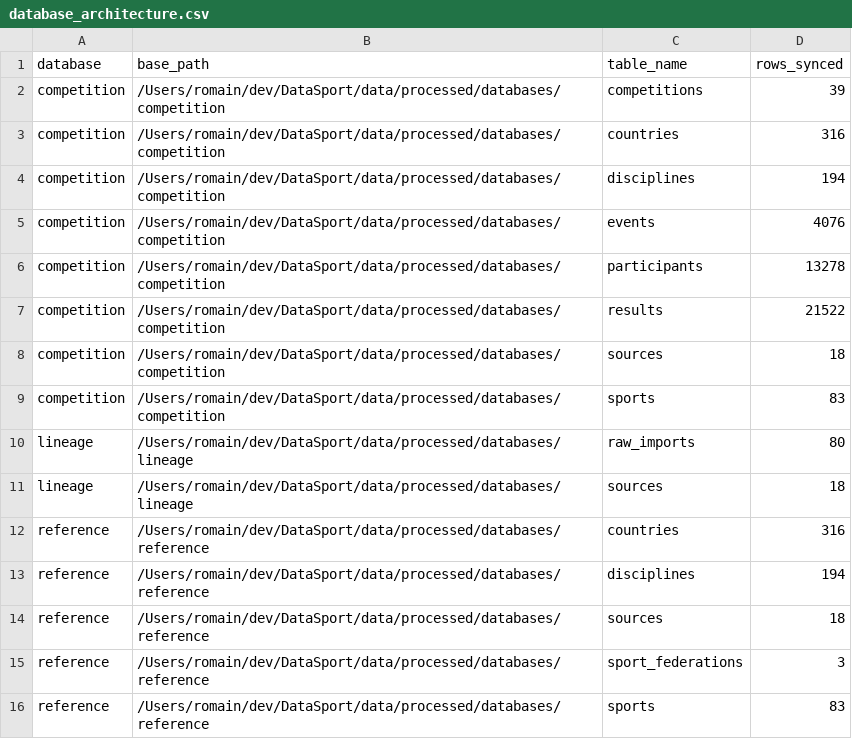
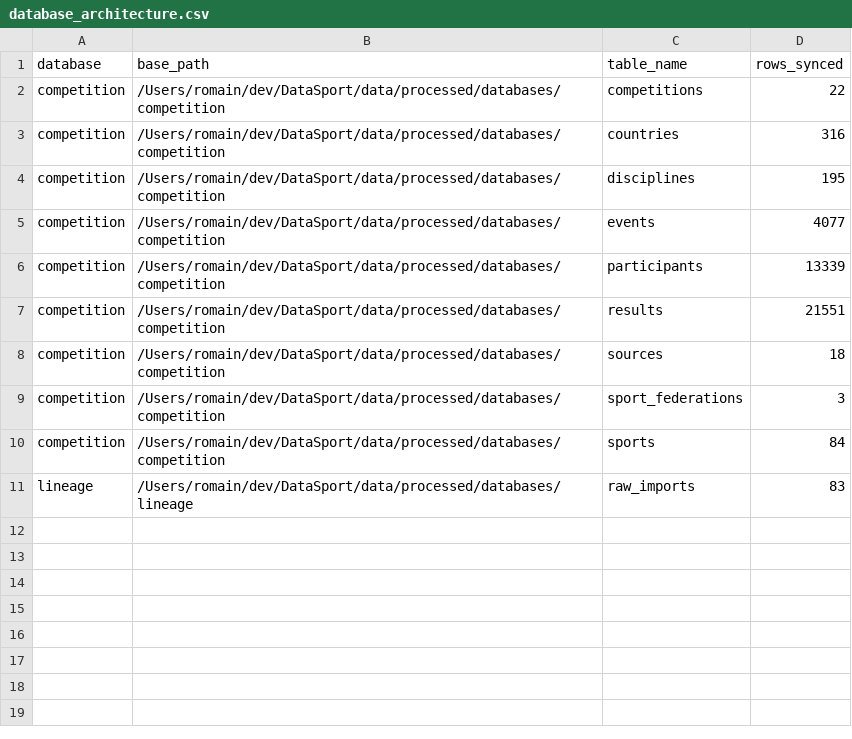
Before and after one commit to V0latix/DataSport, a CSV file: exports/architecture/database_architecture.csv, drawn as a sheet.

```diff
--- a/exports/architecture/database_architecture.csv
+++ b/exports/architecture/database_architecture.csv
@@ -1,16 +1,11 @@
 database,base_path,table_name,rows_synced
-competition,/Users/romain/dev/DataSport/data/processed/databases/competition,competitions,39
+competition,/Users/romain/dev/DataSport/data/processed/databases/competition,competitions,22
 competition,/Users/romain/dev/DataSport/data/processed/databases/competition,countries,316
-competition,/Users/romain/dev/DataSport/data/processed/databases/competition,disciplines,194
-competition,/Users/romain/dev/DataSport/data/processed/databases/competition,events,4076
-competition,/Users/romain/dev/DataSport/data/processed/databases/competition,participants,13278
-competition,/Users/romain/dev/DataSport/data/processed/databases/competition,results,21522
+competition,/Users/romain/dev/DataSport/data/processed/databases/competition,disciplines,195
+competition,/Users/romain/dev/DataSport/data/processed/databases/competition,events,4077
+competition,/Users/romain/dev/DataSport/data/processed/databases/competition,participants,13339
+competition,/Users/romain/dev/DataSport/data/processed/databases/competition,results,21551
 competition,/Users/romain/dev/DataSport/data/processed/databases/competition,sources,18
-competition,/Users/romain/dev/DataSport/data/processed/databases/competition,sports,83
-lineage,/Users/romain/dev/DataSport/data/processed/databases/lineage,raw_imports,80
-lineage,/Users/romain/dev/DataSport/data/processed/databases/lineage,sources,18
-reference,/Users/romain/dev/DataSport/data/processed/databases/reference,countries,316
-reference,/Users/romain/dev/DataSport/data/processed/databases/reference,disciplines,194
-reference,/Users/romain/dev/DataSport/data/processed/databases/reference,sources,18
-reference,/Users/romain/dev/DataSport/data/processed/databases/reference,sport_federations,3
-reference,/Users/romain/dev/DataSport/data/processed/databases/reference,sports,83
+competition,/Users/romain/dev/DataSport/data/processed/databases/competition,sport_federations,3
+competition,/Users/romain/dev/DataSport/data/processed/databases/competition,sports,84
+lineage,/Users/romain/dev/DataSport/data/processed/databases/lineage,raw_imports,83
```
Also changed, not shown: data/processed/databases/competition/competitions.csv, data/processed/databases/lineage/raw_imports.csv, 32 other files.
